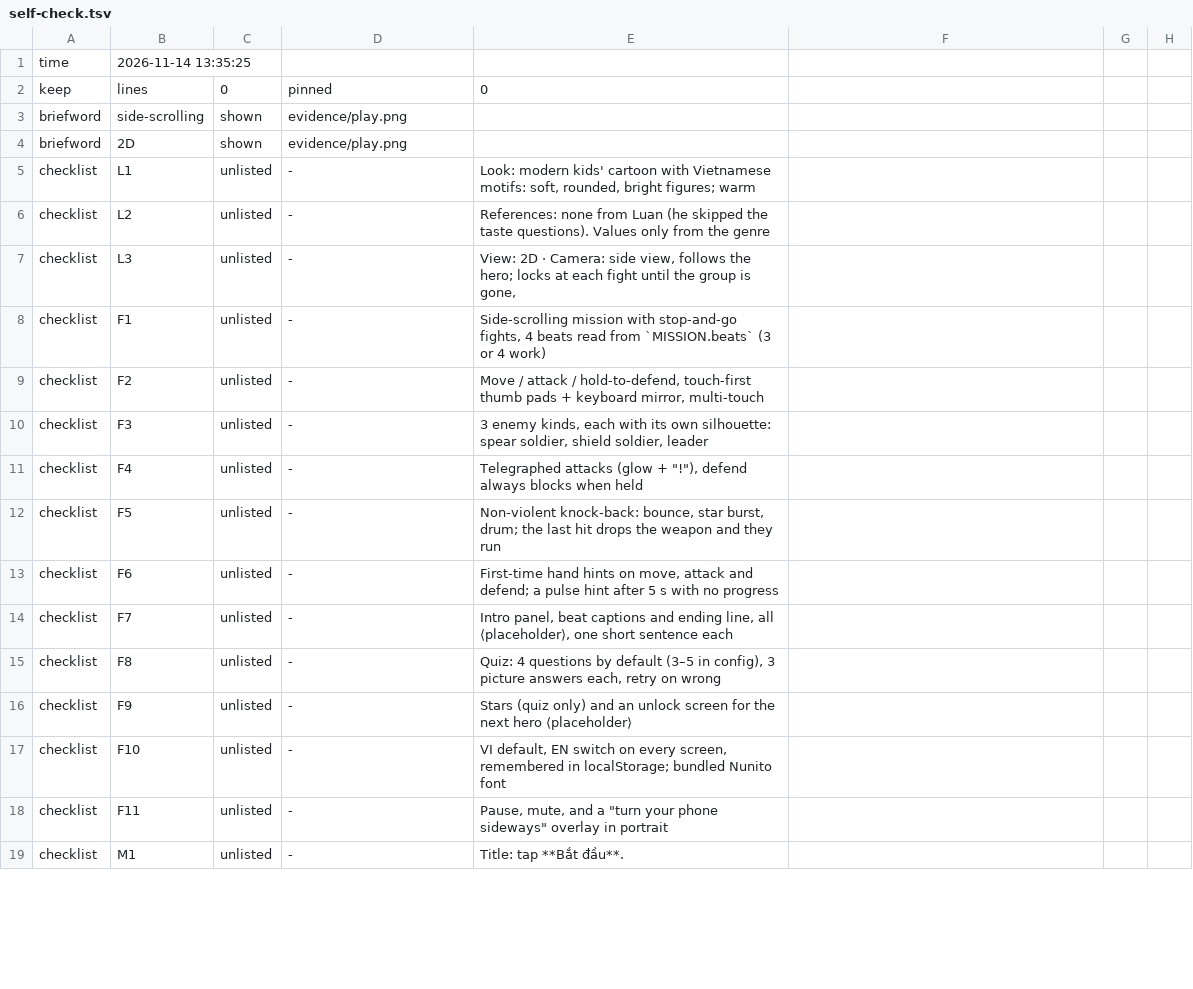
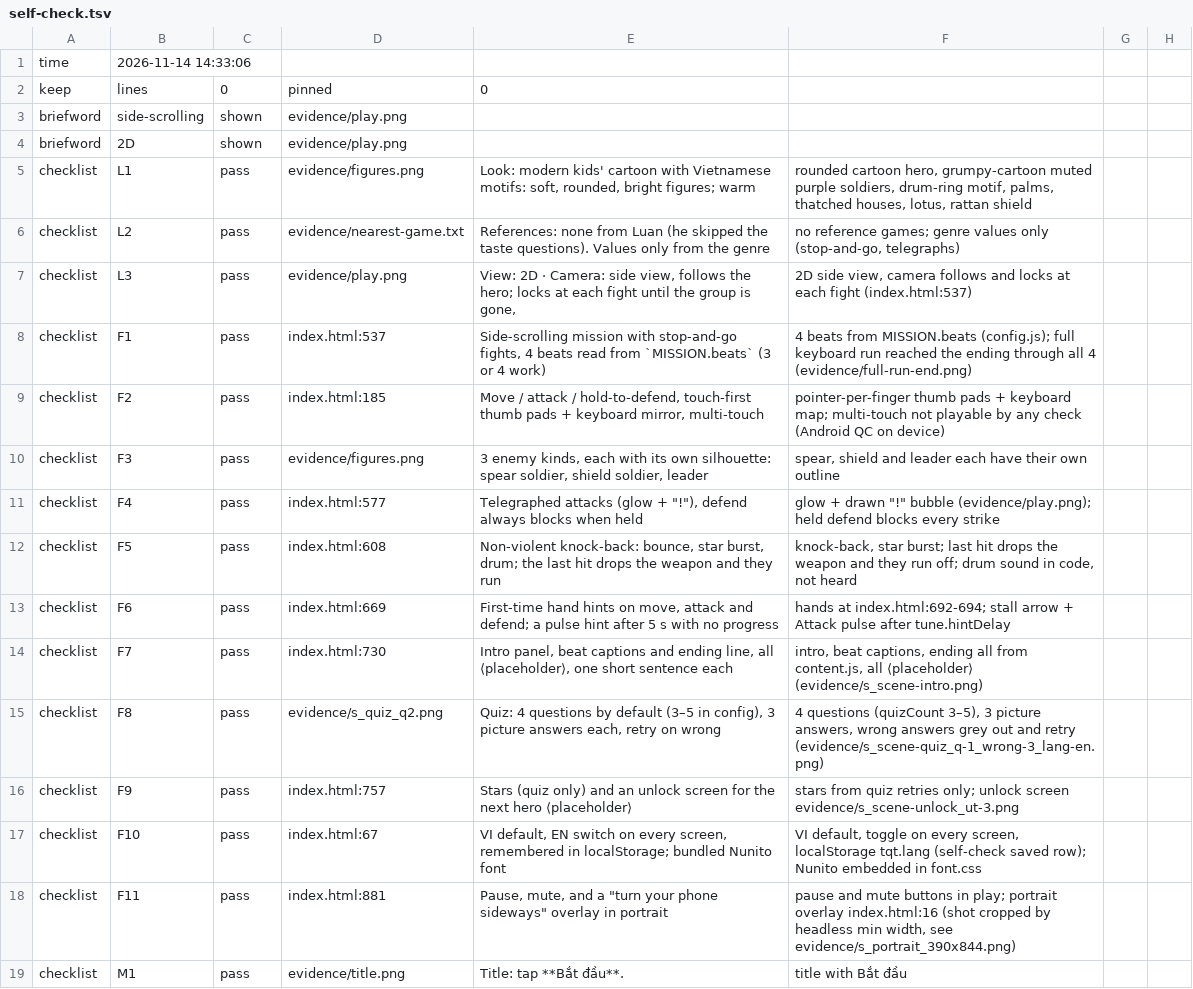
Before and after one commit to ndl0986/Claude-Code-Game-Studios-fork, a TSV file: prototypes/tqt-mission/evidence/self-check.tsv, drawn as a sheet; only a part is shown; the diff covers the shown part only.

```diff
--- a/prototypes/tqt-mission/evidence/self-check.tsv
+++ b/prototypes/tqt-mission/evidence/self-check.tsv
@@ -1,2 +1,2 @@
-time	2026-11-14 13:35:25
+time	2026-11-14 14:33:06
 keep	lines	0	pinned	0
@@ -4,16 +4,16 @@ briefword	side-scrolling	shown	evidence/play.png
 briefword	2D	shown	evidence/play.png
-checklist	L1	unlisted	-	Look: modern kids' cartoon with Vietnamese motifs: soft, rounded, bright figures; warm	
-checklist	L2	unlisted	-	References: none from Luan (he skipped the taste questions). Values only from the genre	
-checklist	L3	unlisted	-	View: 2D · Camera: side view, follows the hero; locks at each fight until the group is gone,	
-checklist	F1	unlisted	-	Side-scrolling mission with stop-and-go fights, 4 beats read from `MISSION.beats` (3 or 4 work)	
-checklist	F2	unlisted	-	Move / attack / hold-to-defend, touch-first thumb pads + keyboard mirror, multi-touch	
-checklist	F3	unlisted	-	3 enemy kinds, each with its own silhouette: spear soldier, shield soldier, leader	
-checklist	F4	unlisted	-	Telegraphed attacks (glow + "!"), defend always blocks when held	
-checklist	F5	unlisted	-	Non-violent knock-back: bounce, star burst, drum; the last hit drops the weapon and they run	
-checklist	F6	unlisted	-	First-time hand hints on move, attack and defend; a pulse hint after 5 s with no progress	
-checklist	F7	unlisted	-	Intro panel, beat captions and ending line, all ⟨placeholder⟩, one short sentence each	
-checklist	F8	unlisted	-	Quiz: 4 questions by default (3–5 in config), 3 picture answers each, retry on wrong	
-checklist	F9	unlisted	-	Stars (quiz only) and an unlock screen for the next hero ⟨placeholder⟩	
-checklist	F10	unlisted	-	VI default, EN switch on every screen, remembered in localStorage; bundled Nunito font	
-checklist	F11	unlisted	-	Pause, mute, and a "turn your phone sideways" overlay in portrait	
-checklist	M1	unlisted	-	Title: tap **Bắt đầu**.	
+checklist	L1	pass	evidence/figures.png	Look: modern kids' cartoon with Vietnamese motifs: soft, rounded, bright figures; warm	rounded cartoon hero, grumpy-cartoon muted purple soldiers, drum-ring motif, palms, thatched houses, lotus, rattan shield
+checklist	L2	pass	evidence/nearest-game.txt	References: none from Luan (he skipped the taste questions). Values only from the genre	no reference games; genre values only (stop-and-go, telegraphs)
+checklist	L3	pass	evidence/play.png	View: 2D · Camera: side view, follows the hero; locks at each fight until the group is gone,	2D side view, camera follows and locks at each fight (index.html:537)
+checklist	F1	pass	index.html:537	Side-scrolling mission with stop-and-go fights, 4 beats read from `MISSION.beats` (3 or 4 work)	4 beats from MISSION.beats (config.js); full keyboard run reached the ending through all 4 (evidence/full-run-end.png)
+checklist	F2	pass	index.html:185	Move / attack / hold-to-defend, touch-first thumb pads + keyboard mirror, multi-touch	pointer-per-finger thumb pads + keyboard map; multi-touch not playable by any check (Android QC on device)
+checklist	F3	pass	evidence/figures.png	3 enemy kinds, each with its own silhouette: spear soldier, shield soldier, leader	spear, shield and leader each have their own outline
+checklist	F4	pass	index.html:577	Telegraphed attacks (glow + "!"), defend always blocks when held	glow + drawn "!" bubble (evidence/play.png); held defend blocks every strike
+checklist	F5	pass	index.html:608	Non-violent knock-back: bounce, star burst, drum; the last hit drops the weapon and they run	knock-back, star burst; last hit drops the weapon and they run off; drum sound in code, not heard
+checklist	F6	pass	index.html:669	First-time hand hints on move, attack and defend; a pulse hint after 5 s with no progress	hands at index.html:692-694; stall arrow + Attack pulse after tune.hintDelay
+checklist	F7	pass	index.html:730	Intro panel, beat captions and ending line, all ⟨placeholder⟩, one short sentence each	intro, beat captions, ending all from content.js, all ⟨placeholder⟩ (evidence/s_scene-intro.png)
+checklist	F8	pass	evidence/s_quiz_q2.png	Quiz: 4 questions by default (3–5 in config), 3 picture answers each, retry on wrong	4 questions (quizCount 3–5), 3 picture answers, wrong answers grey out and retry (evidence/s_scene-quiz_q-1_wrong-3_lang-en.png)
+checklist	F9	pass	index.html:757	Stars (quiz only) and an unlock screen for the next hero ⟨placeholder⟩	stars from quiz retries only; unlock screen evidence/s_scene-unlock_ut-3.png
+checklist	F10	pass	index.html:67	VI default, EN switch on every screen, remembered in localStorage; bundled Nunito font	VI default, toggle on every screen, localStorage tqt.lang (self-check saved row); Nunito embedded in font.css
+checklist	F11	pass	index.html:881	Pause, mute, and a "turn your phone sideways" overlay in portrait	pause and mute buttons in play; portrait overlay index.html:16 (shot cropped by headless min width, see evidence/s_portrait_390x844.png)
+checklist	M1	pass	evidence/title.png	Title: tap **Bắt đầu**.	title with Bắt đầu
```
Also changed, not shown: 1 added row and 37 edited cells elsewhere in this file, 5 other files.
